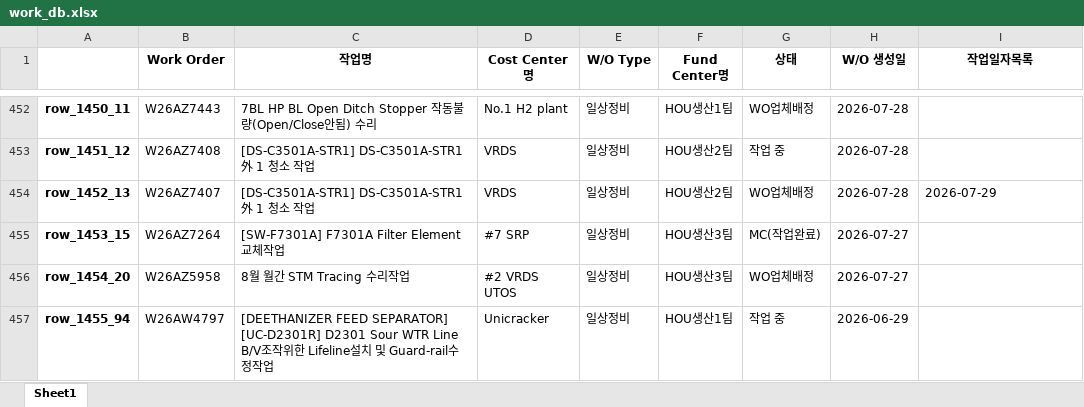
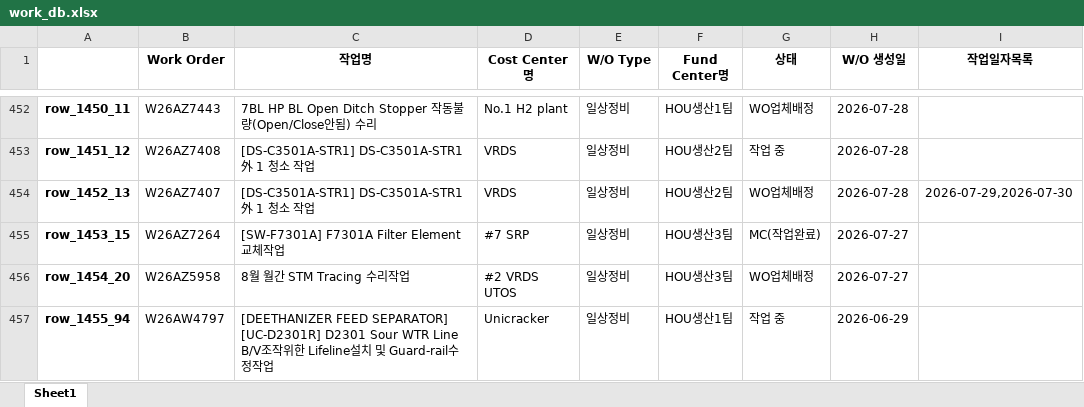
Before and after one commit to kimcm86/process-management-data, an Excel workbook: work_db.xlsx, sheet Sheet1, drawn as a sheet; only a part is shown, gaps mark what is left out; values as stored, in another font and other column widths than the file's, no borders; the diff names each change by its address in the sheet, - before the commit and + after, or states it on an @@ line.

Commit message:
auto save work_db

```diff
--- a/work_db.xlsx (sheet Sheet1)
+++ b/work_db.xlsx (sheet Sheet1)
-I454 (작업일자목록): 2026-07-29
+I454 (작업일자목록): 2026-07-29,2026-07-30
```
